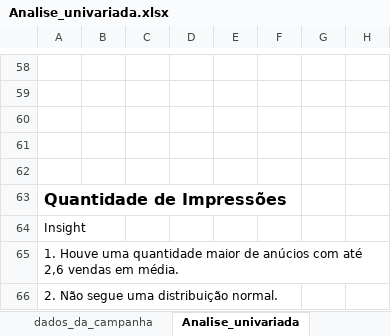
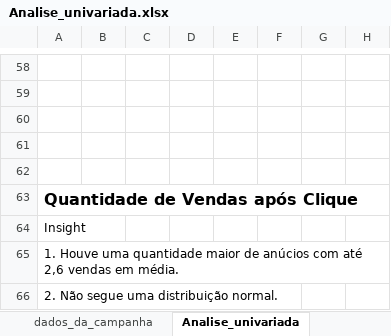
Before and after one commit to DeyvedAntonio/Projeto_Vendas_Alocacao_custos_Marketing, an Excel workbook: 03_Resultados/02_Tabelas_resumo/Analise_univariada.xlsx, sheet Analise_univariada, drawn as a sheet; only a part is shown, gaps mark what is left out; values as stored, in another font and other column widths than the file's, no borders; charts and pictures not drawn; the diff names each change by its address in the sheet, - before the commit and + after, or states it on an @@ line.

```diff
--- a/03_Resultados/02_Tabelas_resumo/Analise_univariada.xlsx (sheet Analise_univariada)
+++ b/03_Resultados/02_Tabelas_resumo/Analise_univariada.xlsx (sheet Analise_univariada)
-A63: Quantidade de Impressões
+A63: Quantidade de Vendas após Clique
```
Also changed, not shown: other sheet tabs, charts or pictures, 2 other files.
